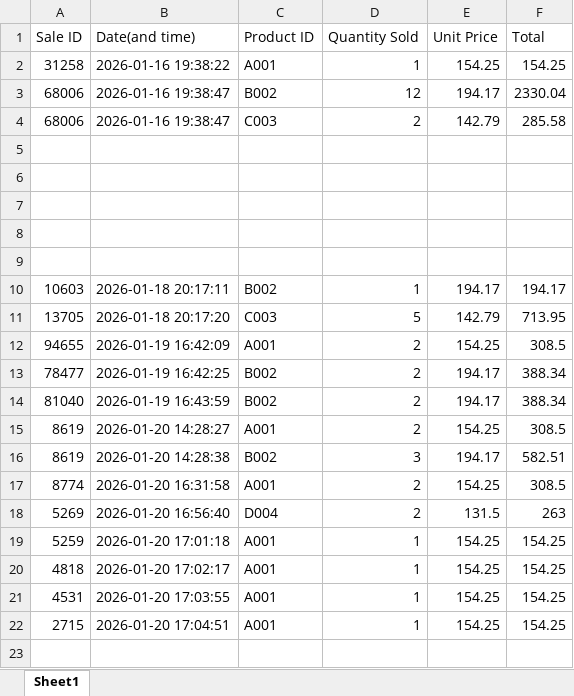
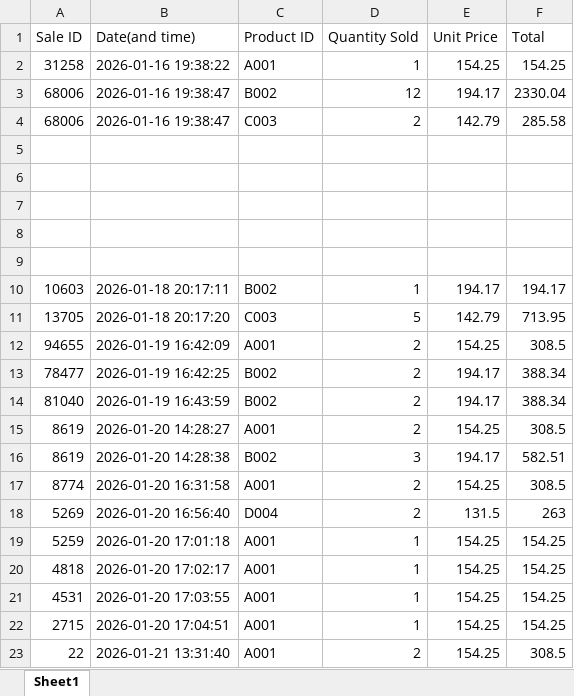
Before and after one commit to bongalosjustinejaeg8-star/Inventory-System, an Excel workbook: sale.xlsx, sheet Sheet1, drawn as a sheet; values as stored, in another font and other column widths than the file's, no borders; the diff names each change by its address in the sheet, - before the commit and + after, or states it on an @@ line.

```diff
--- a/sale.xlsx (sheet Sheet1)
+++ b/sale.xlsx (sheet Sheet1)
+row 23: 22 | 2026-01-21 13:31:40 | A001 | 2 | 154.25 | 308.5
```
Also changed, not shown: Database.xlsx, 4 other files.
